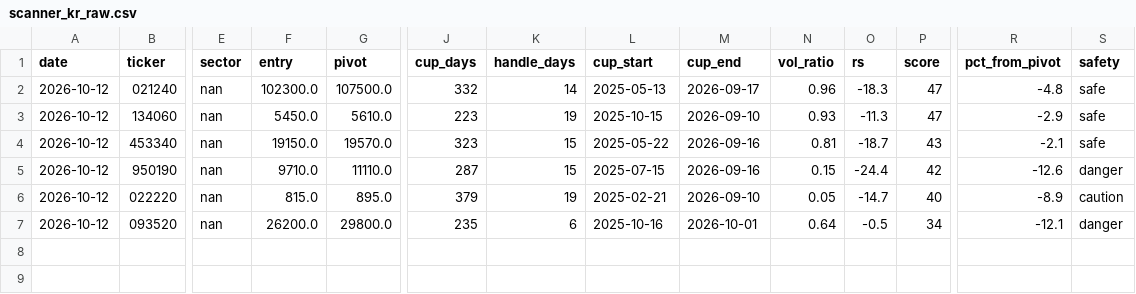
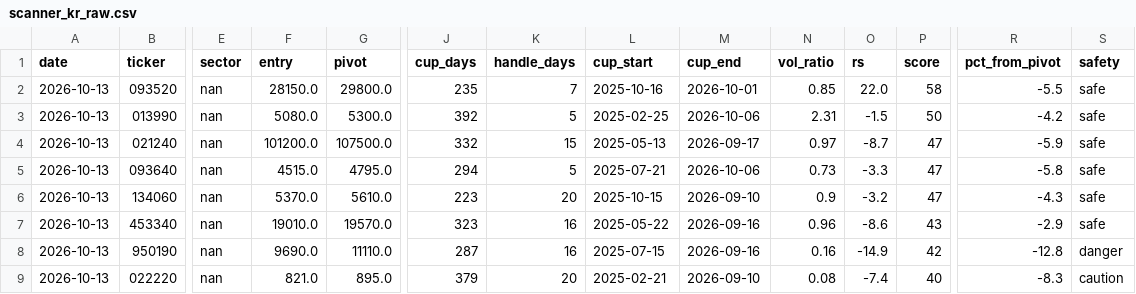
Before and after one commit to sosonamso/engi_stock_ai, a CSV file: scanner_kr_raw.csv, drawn as a sheet; only a part is shown, gaps mark what is left out; removed rows and columns are numbered as before the commit, all else as after; rows hold the shown columns only; the diff names each change by its address in the sheet, - before the commit and + after, or states it on an @@ line.

```diff
--- a/scanner_kr_raw.csv
+++ b/scanner_kr_raw.csv
+row 2: 2026-10-13 | 093520 | nan | 28150.0 | 29800.0 | 235 | 7 | 2025-10-16 | 2026-10-01 | 0.85 | 22.0 | 58 | -5.5 | safe
+row 3: 2026-10-13 | 013990 | nan | 5080.0 | 5300.0 | 392 | 5 | 2025-02-25 | 2026-10-06 | 2.31 | -1.5 | 50 | -4.2 | safe
-A4 (date): 2026-10-12
+A4 (date): 2026-10-13
-F4 (entry): 102300.0
+F4 (entry): 101200.0
-K4 (handle_days): 14
+K4 (handle_days): 15
-N4 (vol_ratio): 0.96
+N4 (vol_ratio): 0.97
-O4 (rs): -18.3
+O4 (rs): -8.7
-R4 (pct_from_pivot): -4.8
+R4 (pct_from_pivot): -5.9
+row 5: 2026-10-13 | 093640 | nan | 4515.0 | 4795.0 | 294 | 5 | 2025-07-21 | 2026-10-06 | 0.73 | -3.3 | 47 | -5.8 | safe
-A6:A9 (date): 2026-10-12
+A6:A9 (date): 2026-10-13
-F6 (entry): 5450.0
+F6 (entry): 5370.0
-K6 (handle_days): 19
+K6 (handle_days): 20
-N6 (vol_ratio): 0.93
+N6 (vol_ratio): 0.9
-O6 (rs): -11.3
+O6 (rs): -3.2
-R6 (pct_from_pivot): -2.9
+R6 (pct_from_pivot): -4.3
-F7 (entry): 19150.0
+F7 (entry): 19010.0
-K7:K8 (handle_days): 15
+K7:K8 (handle_days): 16
-N7 (vol_ratio): 0.81
+N7 (vol_ratio): 0.96
-O7 (rs): -18.7
+O7 (rs): -8.6
-R7 (pct_from_pivot): -2.1
+R7 (pct_from_pivot): -2.9
-F8 (entry): 9710.0
+F8 (entry): 9690.0
-N8 (vol_ratio): 0.15
+N8 (vol_ratio): 0.16
-O8 (rs): -24.4
+O8 (rs): -14.9
-R8 (pct_from_pivot): -12.6
+R8 (pct_from_pivot): -12.8
-F9 (entry): 815.0
+F9 (entry): 821.0
-K9 (handle_days): 19
+K9 (handle_days): 20
-N9 (vol_ratio): 0.05
+N9 (vol_ratio): 0.08
-O9 (rs): -14.7
+O9 (rs): -7.4
-R9 (pct_from_pivot): -8.9
+R9 (pct_from_pivot): -8.3
-row 7: 2026-10-12 | 093520 | nan | 26200.0 | 29800.0 | 235 | 6 | 2025-10-16 | 2026-10-01 | 0.64 | -0.5 | 34 | -12.1 | danger
```
Also changed, not shown: scanner_kr_all.csv.
